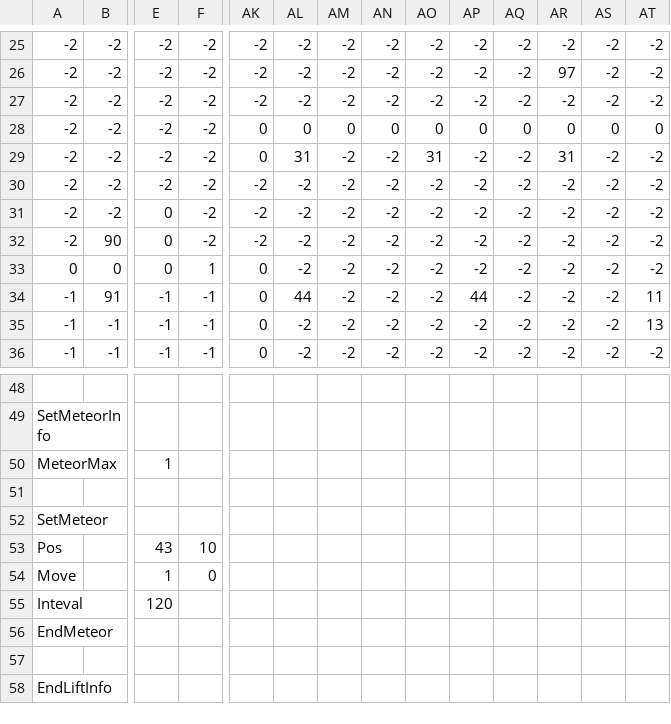
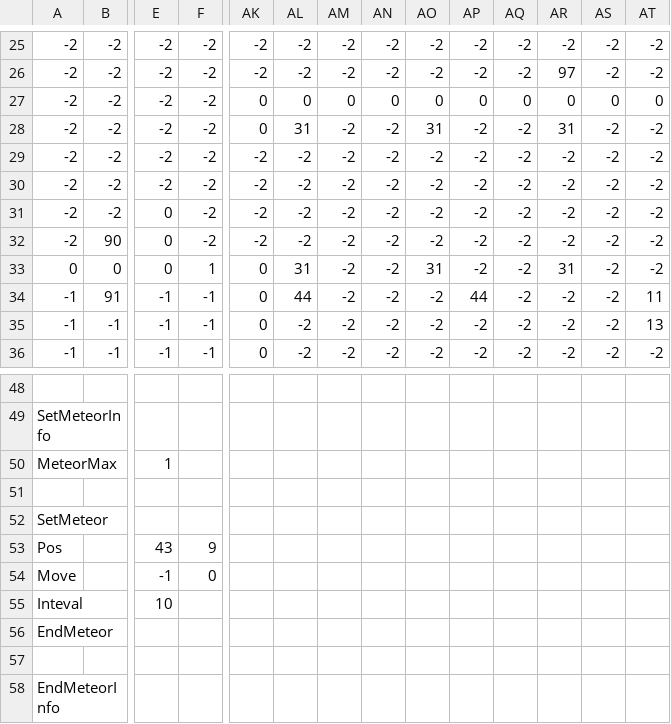
Before and after one commit to keisuke0211/cos-mos, a CSV file: data/GAMEDATA/STAGE/csv/STAGE06.csv, drawn as a sheet; only a part is shown, gaps mark what is left out; the diff names each change by its address in the sheet, - before the commit and + after, or states it on an @@ line.

```diff
--- a/data/GAMEDATA/STAGE/csv/STAGE06.csv
+++ b/data/GAMEDATA/STAGE/csv/STAGE06.csv
-AK27: -2
+AK27: 0
-AL27: -2
+AL27: 0
-AM27: -2
+AM27: 0
-AN27: -2
+AN27: 0
-AO27: -2
+AO27: 0
-AP27: -2
+AP27: 0
-AQ27: -2
+AQ27: 0
-AR27: -2
+AR27: 0
-AS27: -2
+AS27: 0
-AT27: -2
+AT27: 0
-AL28: 0
+AL28: 31
-AM28: 0
+AM28: -2
-AN28: 0
+AN28: -2
-AO28: 0
+AO28: 31
-AP28: 0
+AP28: -2
-AQ28: 0
+AQ28: -2
-AR28: 0
+AR28: 31
-AS28: 0
+AS28: -2
-AT28: 0
+AT28: -2
-AK29: 0
+AK29: -2
-AL29: 31
+AL29: -2
-AO29: 31
+AO29: -2
-AR29: 31
+AR29: -2
-AL33: -2
+AL33: 31
-AO33: -2
+AO33: 31
-AR33: -2
+AR33: 31
-F53: 10
+F53: 9
-E54: 1
+E54: -1
-E55: 120
+E55: 10
-A58: EndLiftInfo
+A58: EndMeteorInfo
```
Also changed, not shown: 1 other file.
